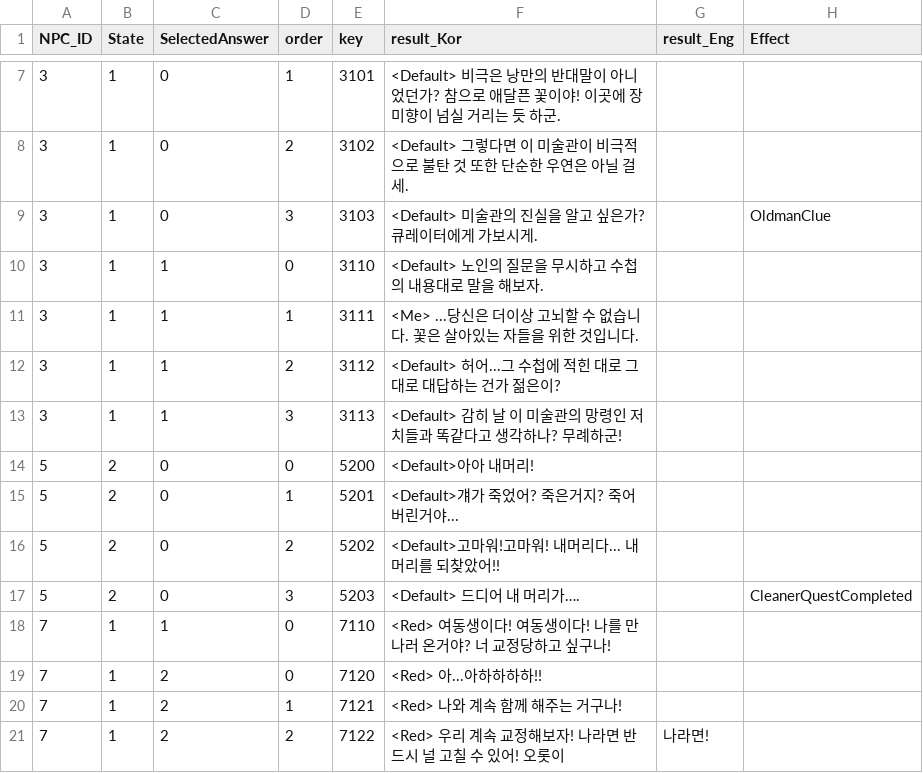
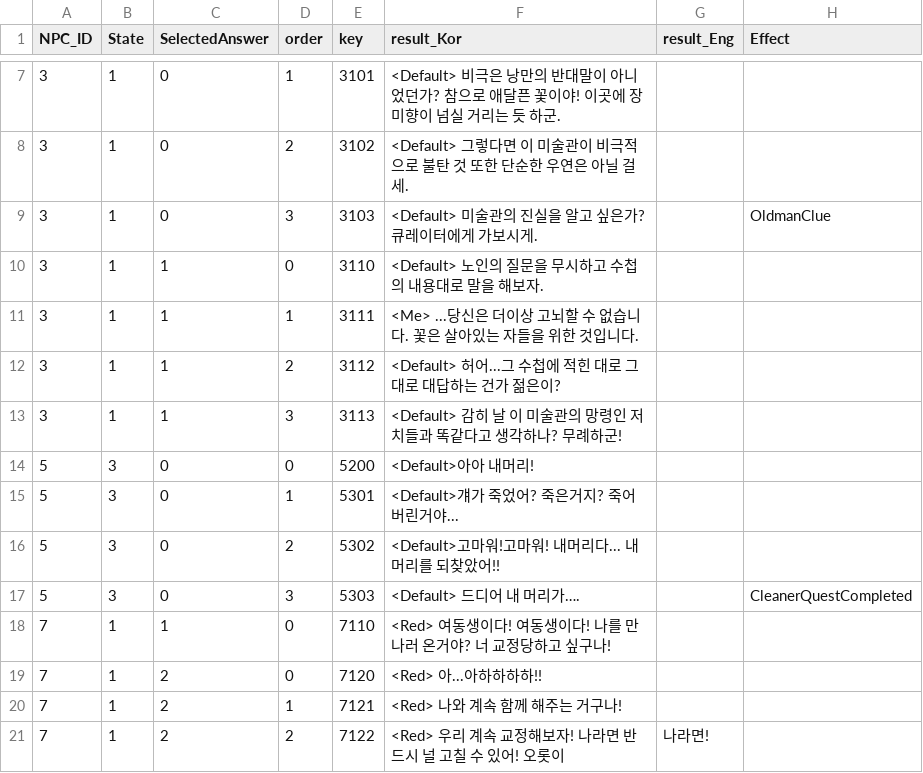
Before and after one commit to silverlnng/NapolitanProject, a CSV file: Content/CSVFile/NPC_Result.csv, drawn as a sheet; only a part is shown, gaps mark what is left out.

Commit message:
청소부 state관련 에러  수정

```diff
--- a/Content/CSVFile/NPC_Result.csv
+++ b/Content/CSVFile/NPC_Result.csv
@@ -13,6 +13,6 @@ NPC_ID,State,SelectedAnswer,order,key,result_Kor,result_Eng,Effect
 3,1,1,3,3113,<Default> 감히 날 이 미술관의 망령인 저치들과 똑같다고 생각하나? 무례하군!,,
-5,2,0,0,5200,<Default>아아 내머리!,,
-5,2,0,1,5201,<Default>걔가 죽었어? 죽은거지? 죽어버린거야...,,
-5,2,0,2,5202,<Default>고마워!고마워! 내머리다... 내머리를 되찾았어!!,,
-5,2,0,3,5203,<Default> 드디어 내 머리가….,,CleanerQuestCompleted
+5,3,0,0,5200,<Default>아아 내머리!,,
+5,3,0,1,5301,<Default>걔가 죽었어? 죽은거지? 죽어버린거야...,,
+5,3,0,2,5302,<Default>고마워!고마워! 내머리다... 내머리를 되찾았어!!,,
+5,3,0,3,5303,<Default> 드디어 내 머리가….,,CleanerQuestCompleted
 7,1,1,0,7110,<Red> 여동생이다! 여동생이다! 나를 만나러 온거야? 너 교정당하고 싶구나!,,
```
Also changed, not shown: Content/CSVFile/NPC_Selection.csv, 14 other files.
